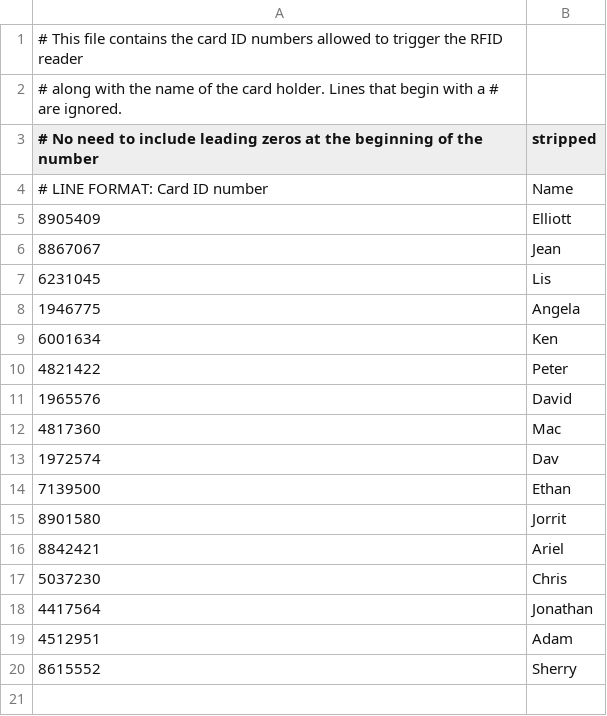
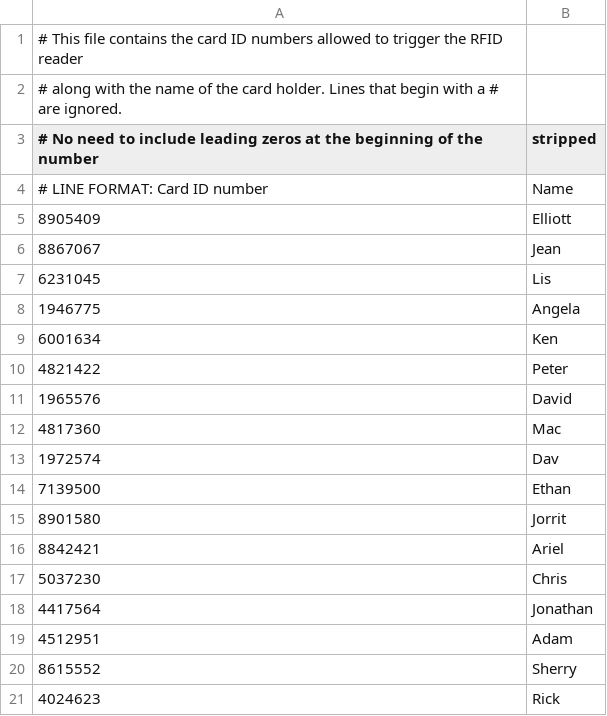
Before and after one commit to katewing/manydoors, a CSV file: ids.csv, drawn as a sheet; the diff names each change by its address in the sheet, - before the commit and + after, or states it on an @@ line.

Commit message:
adding rick

```diff
--- a/ids.csv
+++ b/ids.csv
+row 21: 4024623 | Rick
```
